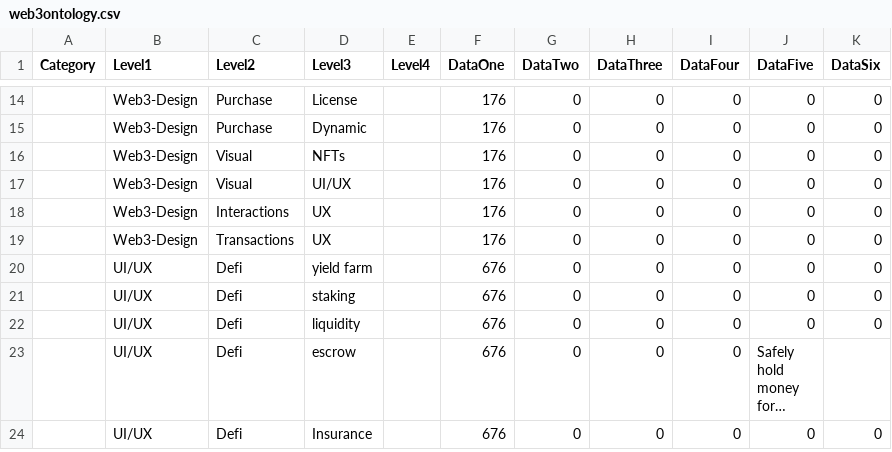
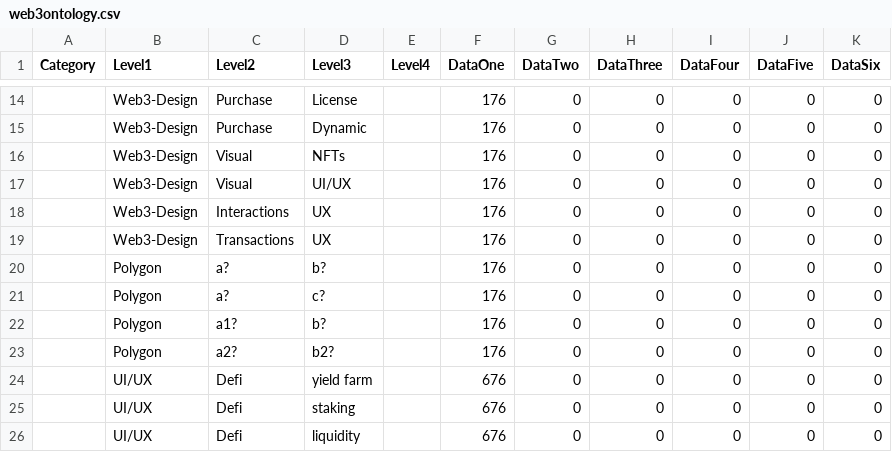
Before and after one commit to netcinematics/WEB3_TREASURE_MAP, a CSV file: web3ontology.csv, drawn as a sheet; only a part is shown, gaps mark what is left out; the shorter side is filled out with more unchanged rows; long unchanged cells end in …; the diff names each change by its address in the sheet, - before the commit and + after, or states it on an @@ line.

```diff
--- a/web3ontology.csv
+++ b/web3ontology.csv
+row 20:  | Polygon | a? | b? |  | 176 | 0 | 0 | 0 | 0 | 0
+row 21:  | Polygon | a? | c? |  | 176 | 0 | 0 | 0 | 0 | 0
+row 22:  | Polygon | a1? | b? |  | 176 | 0 | 0 | 0 | 0 | 0
+row 23:  | Polygon | a2? | b2? |  | 176 | 0 | 0 | 0 | 0 | 0
```
Also changed, not shown: 1 other file.
